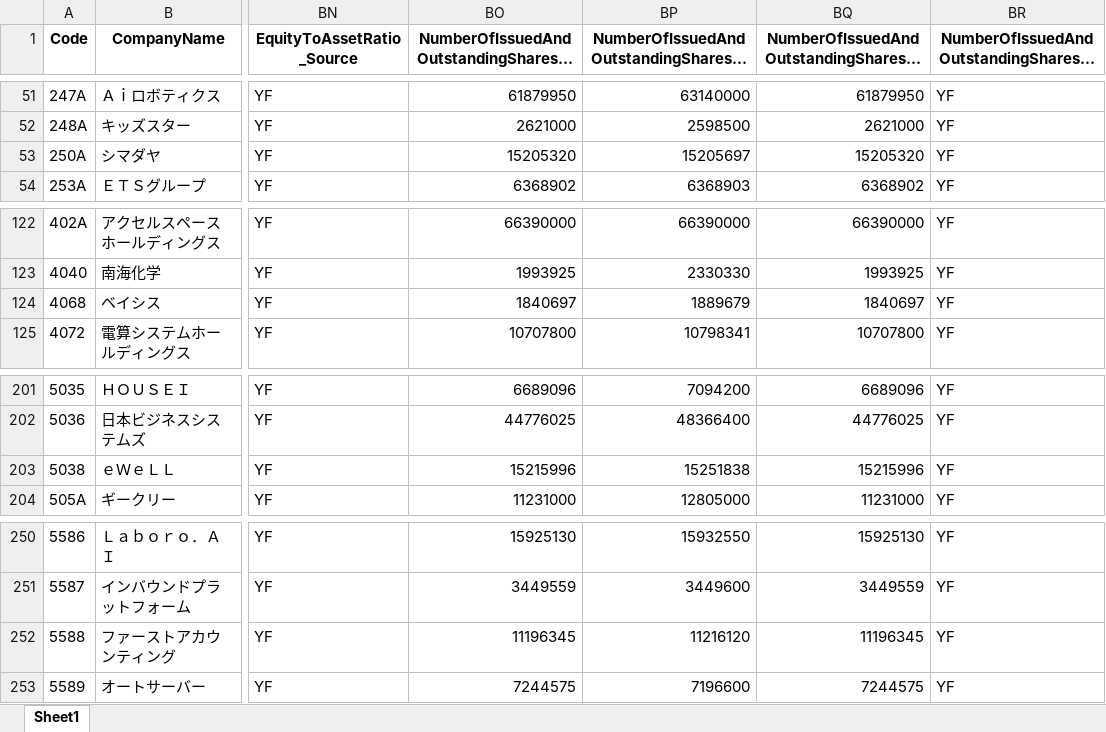
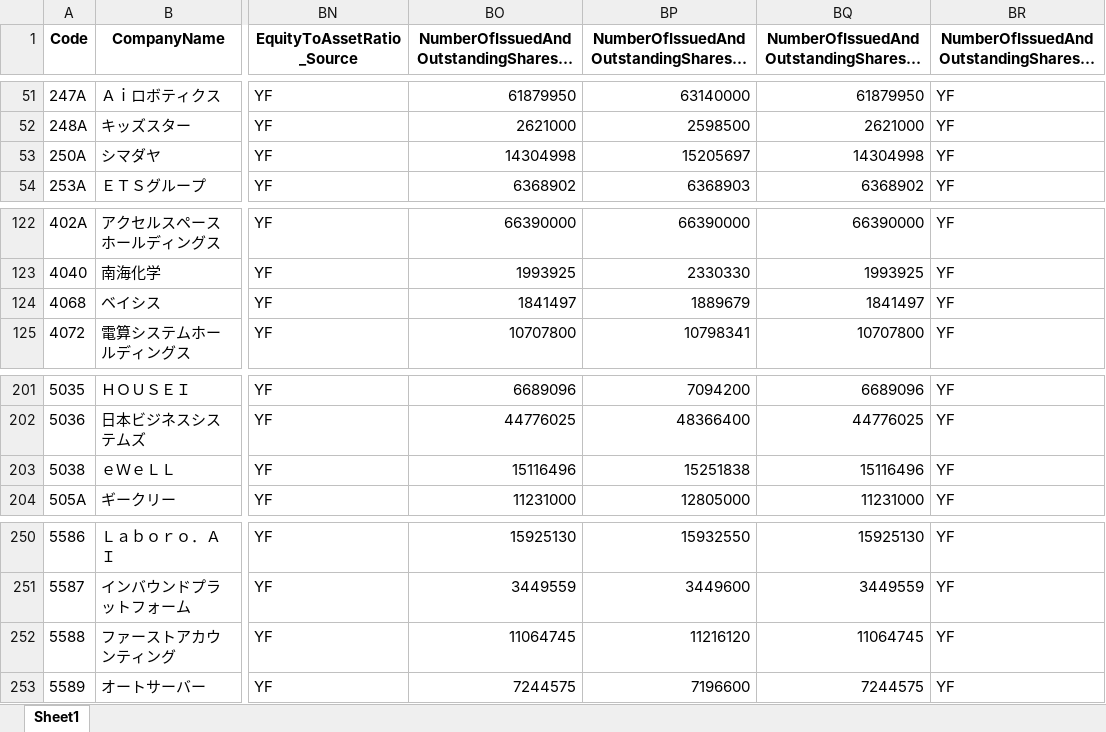
Before and after one commit to mzinvestment1105/mizuki-fund, an Excel workbook: bi/outputs/yfinance_audit.xlsx, sheet Sheet1, drawn as a sheet; only a part is shown, gaps mark what is left out; long unchanged cells end in …; values as stored, in another font and other column widths than the file's, no borders; the diff covers the shown part only; the diff names each change by its address in the sheet, - before the commit and + after, or states it on an @@ line.

```diff
--- a/bi/outputs/yfinance_audit.xlsx (sheet Sheet1)
+++ b/bi/outputs/yfinance_audit.xlsx (sheet Sheet1)
-BO53: 15205320
+BO53: 14304998
-BQ53: 15205320
+BQ53: 14304998
-BO124: 1840697
+BO124: 1841497
-BQ124: 1840697
+BQ124: 1841497
-BO203: 15215996
+BO203: 15116496
-BQ203: 15215996
+BQ203: 15116496
-BO252: 11196345
+BO252: 11064745
-BQ252: 11196345
+BQ252: 11064745
```
Also changed, not shown: 31 edited cells elsewhere in this sheet, bi/outputs/screening_master_data_gaps.xlsx, 4 other files.
